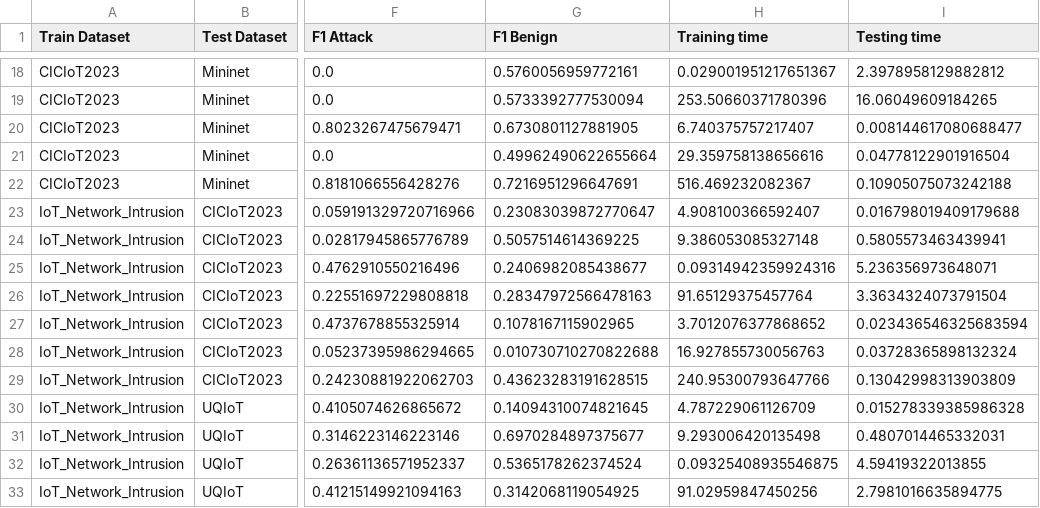
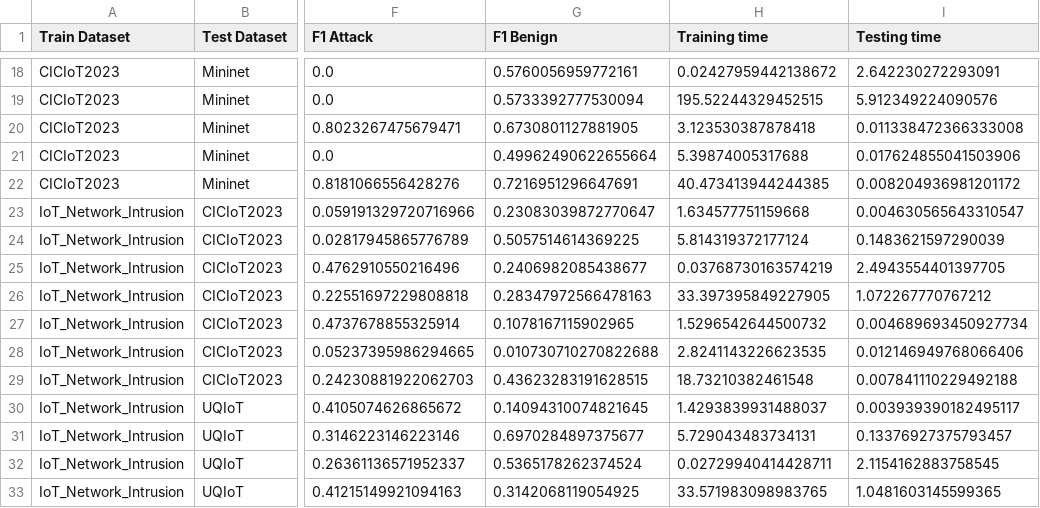
Before and after one commit to Narasimha-N/comparative_analysis_arp_spoofing, a CSV file: Kitsune Feature Extraction/Dataset Preprocessing/Cross-Dataset Evaluation/Outputs/cross_dataset_evaluation_results.csv, drawn as a sheet; only a part is shown, gaps mark what is left out; the diff covers the shown part only; the diff names each change by its address in the sheet, - before the commit and + after, or states it on an @@ line.

```diff
--- a/Kitsune Feature Extraction/Dataset Preprocessing/Cross-Dataset Evaluation/Outputs/cross_dataset_evaluation_results.csv
+++ b/Kitsune Feature Extraction/Dataset Preprocessing/Cross-Dataset Evaluation/Outputs/cross_dataset_evaluation_results.csv
-H18 (Training time): 0.029001951217651367
+H18 (Training time): 0.02427959442138672
-I18 (Testing time): 2.3978958129882812
+I18 (Testing time): 2.642230272293091
-H19 (Training time): 253.50660371780396
+H19 (Training time): 195.52244329452515
-I19 (Testing time): 16.06049609184265
+I19 (Testing time): 5.912349224090576
-H20 (Training time): 6.740375757217407
+H20 (Training time): 3.123530387878418
-I20 (Testing time): 0.008144617080688477
+I20 (Testing time): 0.011338472366333008
-H21 (Training time): 29.359758138656616
+H21 (Training time): 5.39874005317688
-I21 (Testing time): 0.04778122901916504
+I21 (Testing time): 0.017624855041503906
-H22 (Training time): 516.469232082367
+H22 (Training time): 40.473413944244385
-I22 (Testing time): 0.10905075073242188
+I22 (Testing time): 0.008204936981201172
-H23 (Training time): 4.908100366592407
+H23 (Training time): 1.634577751159668
-I23 (Testing time): 0.016798019409179688
+I23 (Testing time): 0.004630565643310547
-H24 (Training time): 9.386053085327148
+H24 (Training time): 5.814319372177124
-I24 (Testing time): 0.5805573463439941
+I24 (Testing time): 0.1483621597290039
-H25 (Training time): 0.09314942359924316
+H25 (Training time): 0.03768730163574219
-I25 (Testing time): 5.236356973648071
+I25 (Testing time): 2.4943554401397705
-H26 (Training time): 91.65129375457764
+H26 (Training time): 33.397395849227905
-I26 (Testing time): 3.3634324073791504
+I26 (Testing time): 1.072267770767212
-H27 (Training time): 3.7012076377868652
+H27 (Training time): 1.5296542644500732
-I27 (Testing time): 0.023436546325683594
+I27 (Testing time): 0.004689693450927734
-H28 (Training time): 16.927855730056763
+H28 (Training time): 2.8241143226623535
-I28 (Testing time): 0.03728365898132324
+I28 (Testing time): 0.012146949768066406
-H29 (Training time): 240.95300793647766
+H29 (Training time): 18.73210382461548
-I29 (Testing time): 0.13042998313903809
+I29 (Testing time): 0.007841110229492188
-H30 (Training time): 4.787229061126709
+H30 (Training time): 1.4293839931488037
-I30 (Testing time): 0.015278339385986328
+I30 (Testing time): 0.003939390182495117
-H31 (Training time): 9.293006420135498
+H31 (Training time): 5.729043483734131
-I31 (Testing time): 0.4807014465332031
+I31 (Testing time): 0.13376927375793457
-H32 (Training time): 0.09325408935546875
+H32 (Training time): 0.02729940414428711
-I32 (Testing time): 4.59419322013855
+I32 (Testing time): 2.1154162883758545
-H33 (Training time): 91.02959847450256
+H33 (Training time): 33.571983098983765
-I33 (Testing time): 2.7981016635894775
+I33 (Testing time): 1.0481603145599365
```
Also changed, not shown: 94 edited cells elsewhere in this file, 5 other files.
